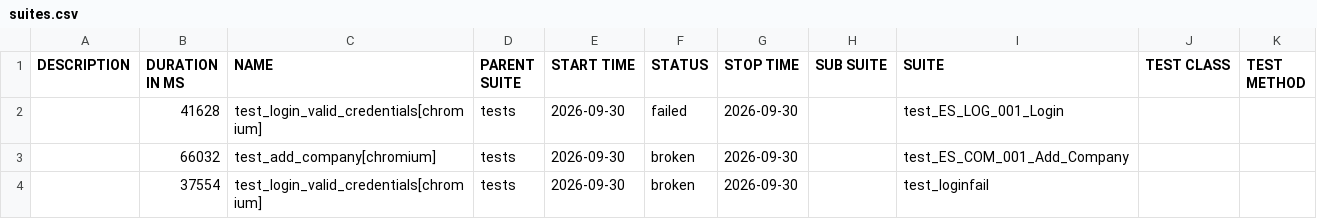
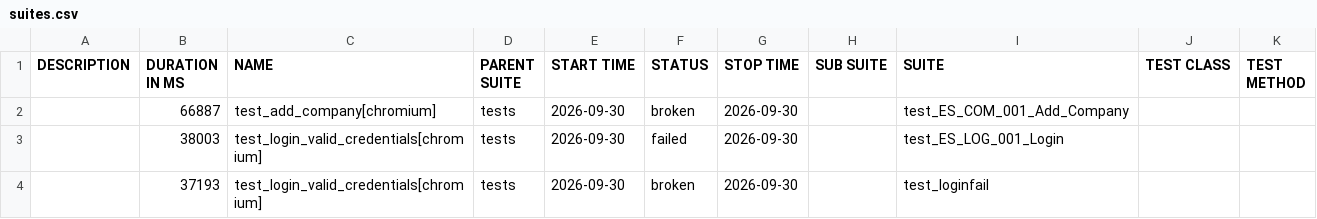
Before and after one commit to RitaPurnamasari28/playwright-python, a CSV file: data/suites.csv, drawn as a sheet.

```diff
--- a/data/suites.csv
+++ b/data/suites.csv
@@ -1,4 +1,4 @@
 "DESCRIPTION","DURATION IN MS","NAME","PARENT SUITE","START TIME","STATUS","STOP TIME","SUB SUITE","SUITE","TEST CLASS","TEST METHOD"
-"","41628","test_login_valid_credentials[chromium]","tests","2026-09-30","failed","2026-09-30","","test_ES_LOG_001_Login","",""
-"","66032","test_add_company[chromium]","tests","2026-09-30","broken","2026-09-30","","test_ES_COM_001_Add_Company","",""
-"","37554","test_login_valid_credentials[chromium]","tests","2026-09-30","broken","2026-09-30","","test_loginfail","",""
+"","66887","test_add_company[chromium]","tests","2026-09-30","broken","2026-09-30","","test_ES_COM_001_Add_Company","",""
+"","38003","test_login_valid_credentials[chromium]","tests","2026-09-30","failed","2026-09-30","","test_ES_LOG_001_Login","",""
+"","37193","test_login_valid_credentials[chromium]","tests","2026-09-30","broken","2026-09-30","","test_loginfail","",""
```
Also changed, not shown: 33 other files.
